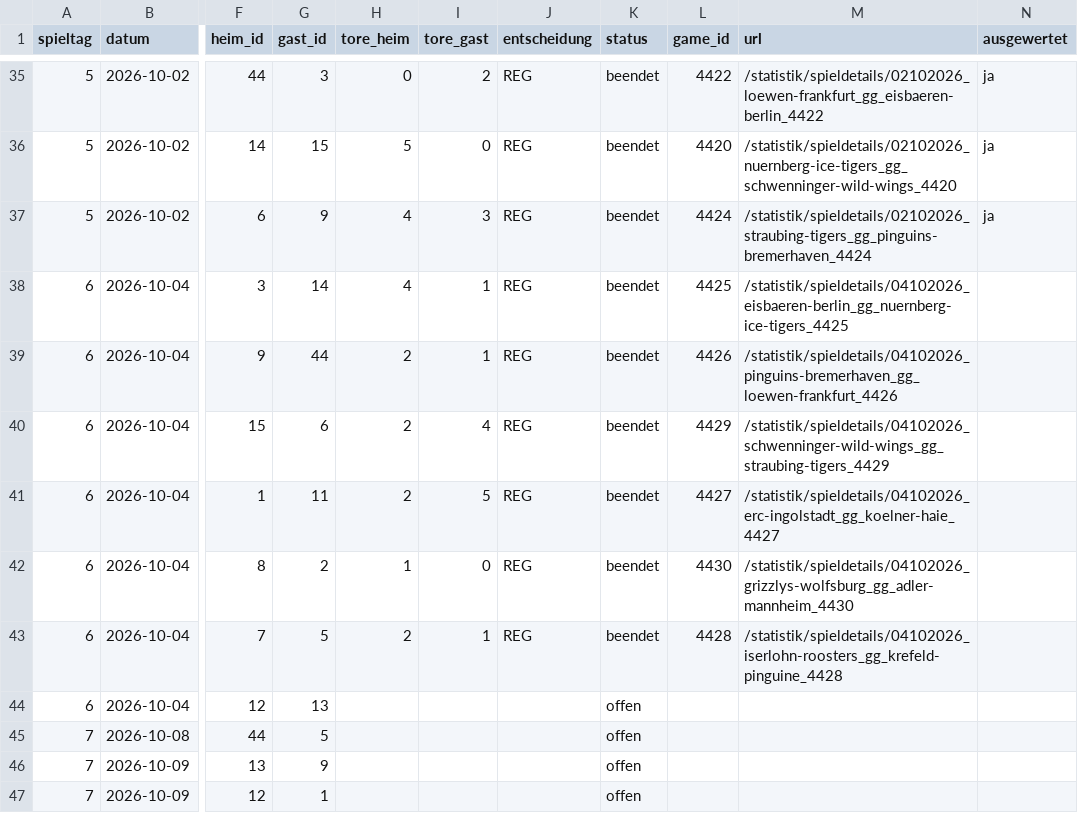
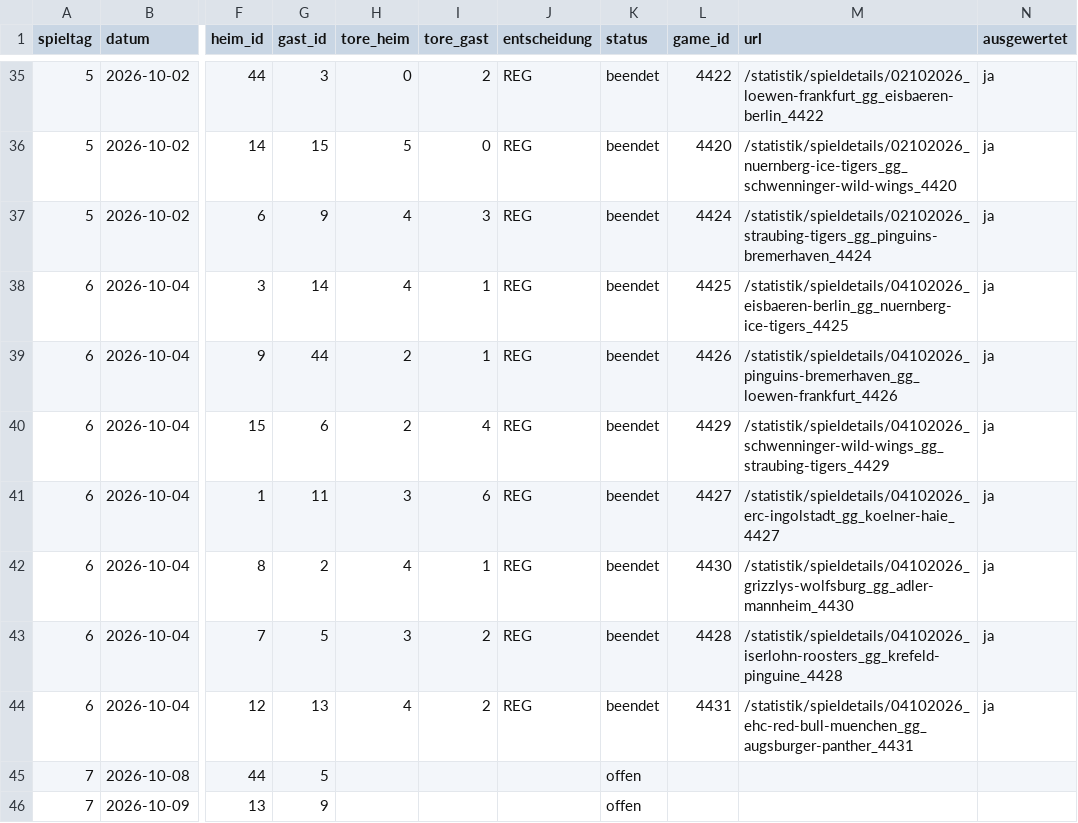
Before and after one commit to machi239/del-fantasy, a CSV file: data/spielplan.csv, drawn as a sheet; only a part is shown, gaps mark what is left out; the shorter side is filled out with more unchanged rows; the diff names each change by its address in the sheet, - before the commit and + after, or states it on an @@ line.

```diff
--- a/data/spielplan.csv
+++ b/data/spielplan.csv
-N38:N44 (ausgewertet): (empty)
+N38:N44 (ausgewertet): ja
-H41 (tore_heim): 2
+H41 (tore_heim): 3
-I41 (tore_gast): 5
+I41 (tore_gast): 6
-H42 (tore_heim): 1
+H42 (tore_heim): 4
-I42 (tore_gast): 0
+I42 (tore_gast): 1
-H43 (tore_heim): 2
+H43 (tore_heim): 3
-I43 (tore_gast): 1
+I43 (tore_gast): 2
-H44 (tore_heim): (empty)
+H44 (tore_heim): 4
-I44 (tore_gast): (empty)
+I44 (tore_gast): 2
-J44 (entscheidung): (empty)
+J44 (entscheidung): REG
-K44 (status): offen
+K44 (status): beendet
-L44 (game_id): (empty)
+L44 (game_id): 4431
-M44 (url): (empty)
+M44 (url): /statistik/spieldetails/04102026_ehc-red-bull-muenchen_gg_augsburger-panther_4431
```
Also changed, not shown: data/abgleich.csv, data/matrix.csv, 1 other file.
